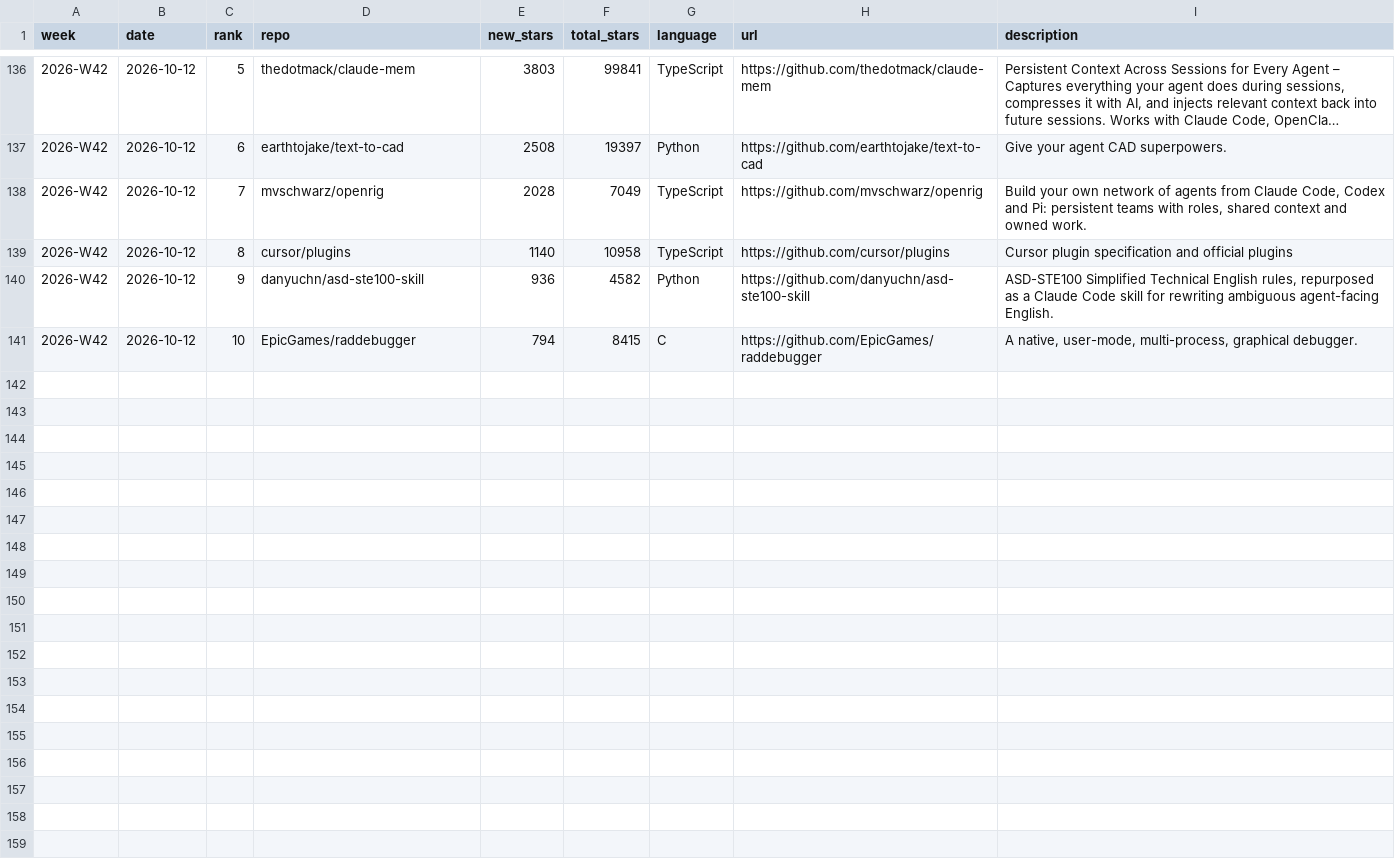
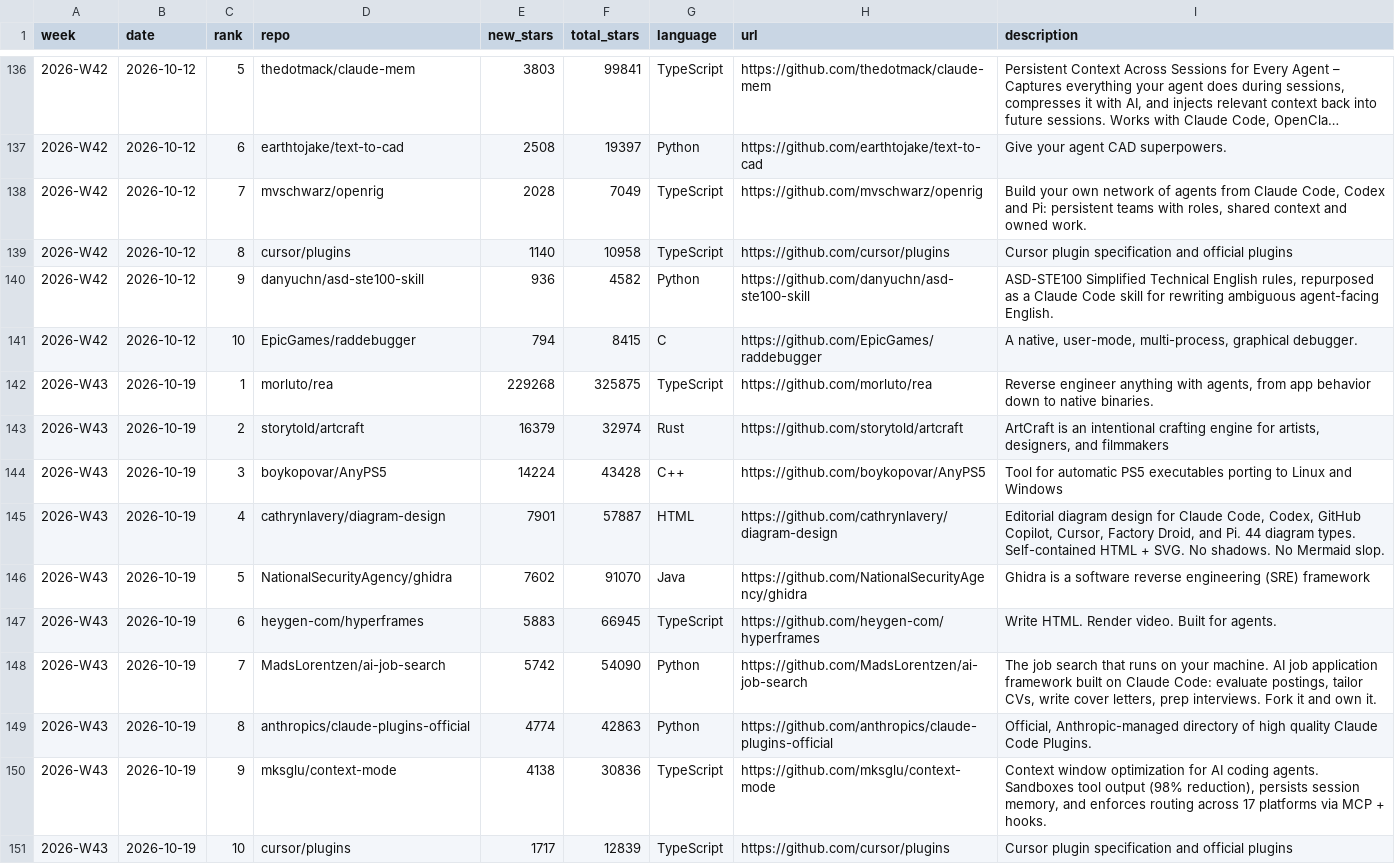
Before and after one commit to FunnymeowwooV0/star-observatory, a CSV file: data/github_weekly.csv, drawn as a sheet; only a part is shown, gaps mark what is left out; long unchanged cells end in ….

```diff
--- a/data/github_weekly.csv
+++ b/data/github_weekly.csv
@@ -141 +141,11 @@ week,date,rank,repo,new_stars,total_stars,language,url,description
 2026-W42,2026-10-12,10,EpicGames/raddebugger,794,8415,C,https://github.com/EpicGames/raddebugger,"A native, user-mode, multi-process, graphical debugger."
+2026-W43,2026-10-19,1,morluto/rea,229268,325875,TypeScript,https://github.com/morluto/rea,"Reverse engineer anything with agents, from app behavior down to native binaries."
+2026-W43,2026-10-19,2,storytold/artcraft,16379,32974,Rust,https://github.com/storytold/artcraft,"ArtCraft is an intentional crafting engine for artists, designers, and filmmakers"
+2026-W43,2026-10-19,3,boykopovar/AnyPS5,14224,43428,C++,https://github.com/boykopovar/AnyPS5,Tool for automatic PS5 executables porting to Linux and Windows
+2026-W43,2026-10-19,4,cathrynlavery/diagram-design,7901,57887,HTML,https://github.com/cathrynlavery/diagram-design,"Editorial diagram design for Claude Code, Codex, GitHub Copilot, Cursor, Factory Droid, and Pi. 44 diagram types. Self-contained HTML + SVG. No shadows. No Mermaid slop."
+2026-W43,2026-10-19,5,NationalSecurityAgency/ghidra,7602,91070,Java,https://github.com/NationalSecurityAgency/ghidra,Ghidra is a software reverse engineering (SRE) framework
+2026-W43,2026-10-19,6,heygen-com/hyperframes,5883,66945,TypeScript,https://github.com/heygen-com/hyperframes,Write HTML. Render video. Built for agents.
+2026-W43,2026-10-19,7,MadsLorentzen/ai-job-search,5742,54090,Python,https://github.com/MadsLorentzen/ai-job-search,"The job search that runs on your machine. AI job application framework built on Claude Code: evaluate postings, tailor CVs, write cover letters, prep interviews. Fork it and own it."
+2026-W43,2026-10-19,8,anthropics/claude-plugins-official,4774,42863,Python,https://github.com/anthropics/claude-plugins-official,"Official, Anthropic-managed directory of high quality Claude Code Plugins."
+2026-W43,2026-10-19,9,mksglu/context-mode,4138,30836,TypeScript,https://github.com/mksglu/context-mode,"Context window optimization for AI coding agents. Sandboxes tool output (98% reduction), persists session memory, and enforces routing across 17 platforms via MCP + hooks."
+2026-W43,2026-10-19,10,cursor/plugins,1717,12839,TypeScript,https://github.com/cursor/plugins,Cursor plugin specification and official plugins
```
Also changed, not shown: 1 other file.
